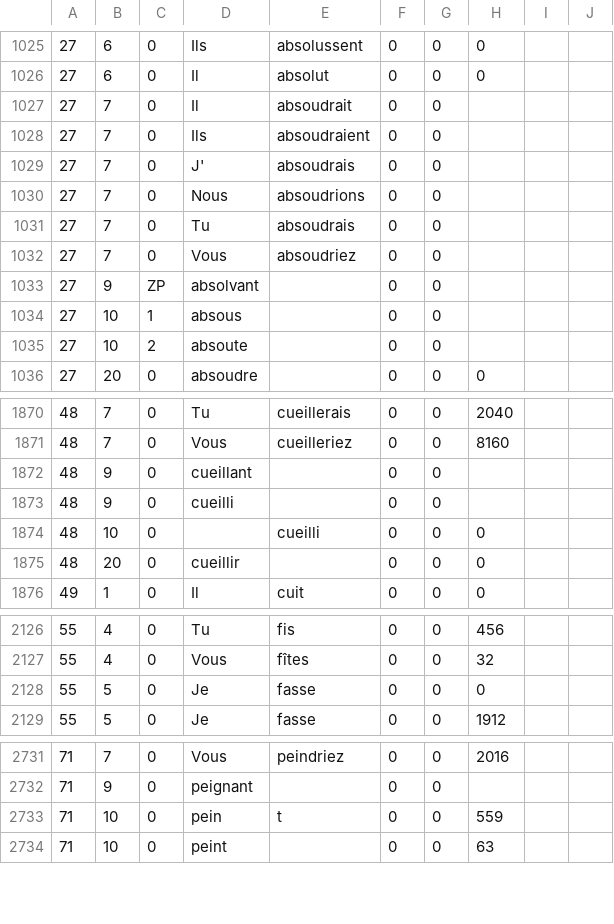
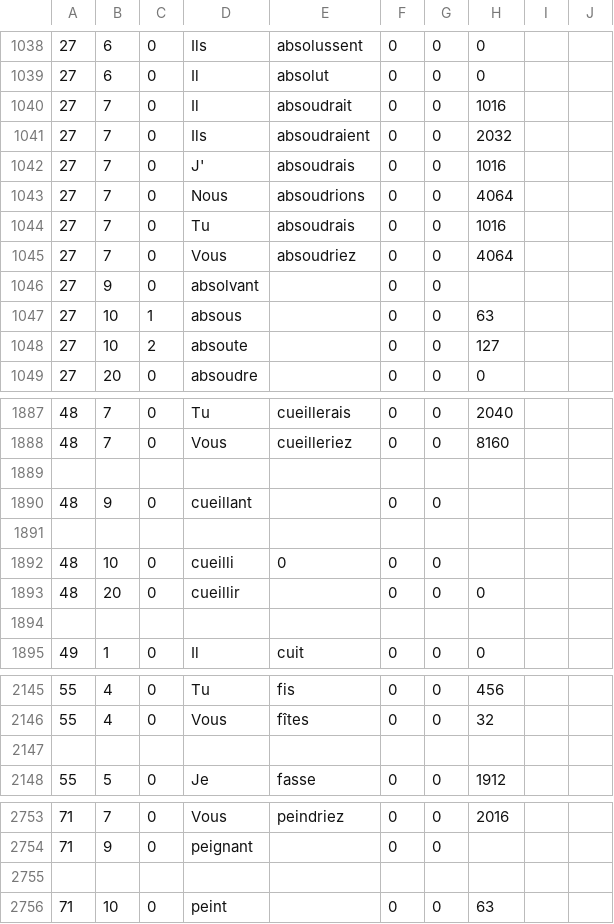
Before and after one commit to wizard1066/Conjugator, a CSV file: Conjugator/Verbs.csv, drawn as a sheet; only a part is shown, gaps mark what is left out; the diff covers the shown part only.

```diff
--- a/Conjugator/Verbs.csv
+++ b/Conjugator/Verbs.csv
@@ -1026,11 +1039,11 @@
 27,6,0,Il,absolut,0,0,0,,
-27,7,0,Il,absoudrait,0,0,,,
-27,7,0,Ils,absoudraient,0,0,,,
-27,7,0,J',absoudrais,0,0,,,
-27,7,0,Nous,absoudrions,0,0,,,
-27,7,0,Tu,absoudrais,0,0,,,
-27,7,0,Vous,absoudriez,0,0,,,
-27,9,ZP,absolvant,,0,0,,,
-27,10,1,absous,,0,0,,,
-27,10,2,absoute,,0,0,,,
+27,7,0,Il,absoudrait,0,0,1016,,
+27,7,0,Ils,absoudraient,0,0,2032,,
+27,7,0,J',absoudrais,0,0,1016,,
+27,7,0,Nous,absoudrions,0,0,4064,,
+27,7,0,Tu,absoudrais,0,0,1016,,
+27,7,0,Vous,absoudriez,0,0,4064,,
+27,9,0,absolvant,,0,0,,,
+27,10,1,absous,,0,0,63,,
+27,10,2,absoute,,0,0,127,,
 27,20,0,absoudre,,0,0,0,,
@@ -1871,6 +1888,8 @@
 48,7,0,Vous,cueilleriez,0,0,8160,,
+
 48,9,0,cueillant,,0,0,,,
-48,9,0,cueilli,,0,0,,,
-48,10,0,,cueilli,0,0,0,,
+
+48,10,0,cueilli,0,0,0,,
 48,20,0,cueillir,,0,0,0,,
+
 49,1,0,Il,cuit,0,0,0,,
@@ -2127,3 +2146,3 @@
 55,4,0,Vous,fîtes,0,0,32,,
-55,5,0,Je,fasse,0,0,0,,
+
 55,5,0,Je,fasse,0,0,1912,,
@@ -2732,3 +2754,3 @@
 71,9,0,peignant,,0,0,,,
-71,10,0,pein,t,0,0,559,,
+
 71,10,0,peint,,0,0,63,,
```
Also changed, not shown: 28 added rows, 1 moved row and 51 edited cells elsewhere in this file, 2 other files.
